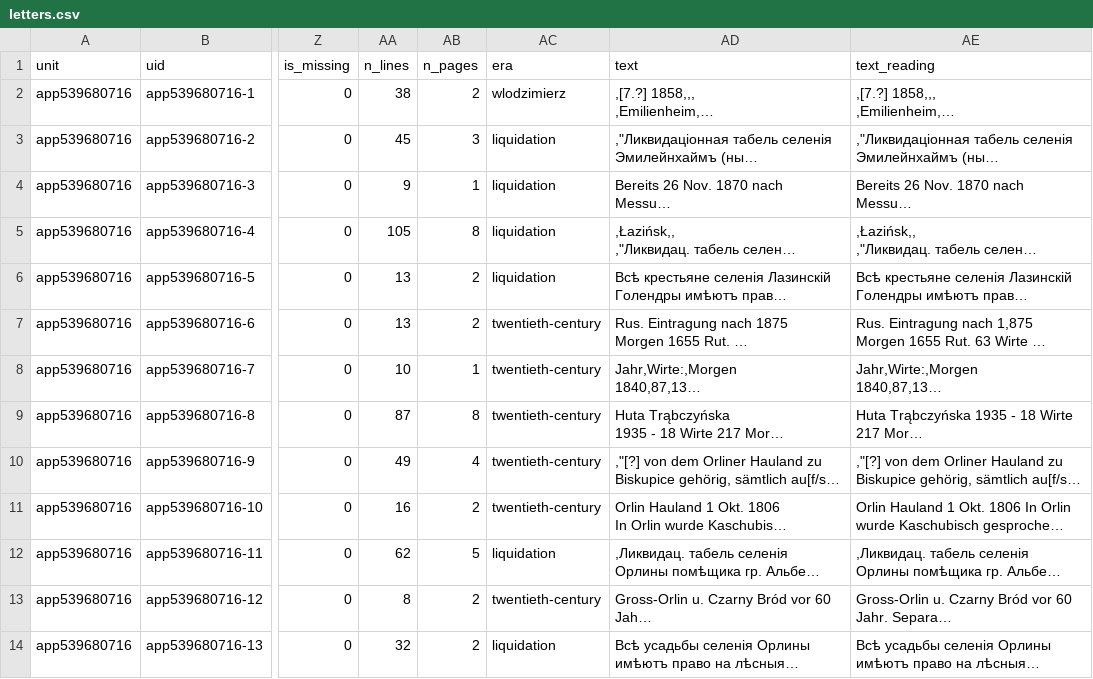
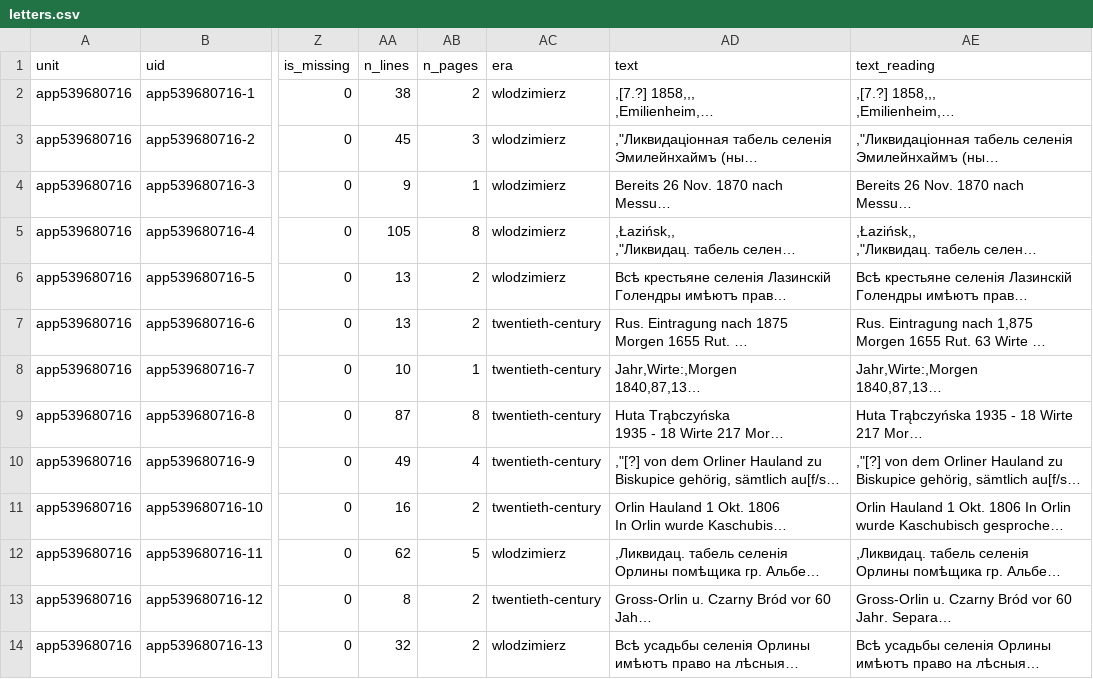
Before and after one commit to takaji10/triebenfeld-letters, a CSV file: corpus/units/app539680716/letters.csv, drawn as a sheet; only a part is shown, gaps mark what is left out; long unchanged cells end in …; the diff names each change by its address in the sheet, - before the commit and + after, or states it on an @@ line.

```diff
--- a/corpus/units/app539680716/letters.csv
+++ b/corpus/units/app539680716/letters.csv
-AC3:AC6 (era): liquidation
+AC3:AC6 (era): wlodzimierz
-AC12 (era): liquidation
+AC12 (era): wlodzimierz
-AC14 (era): liquidation
+AC14 (era): wlodzimierz
```
Also changed, not shown: corpus/units/apl399806603/letters.csv, 45 other files.
